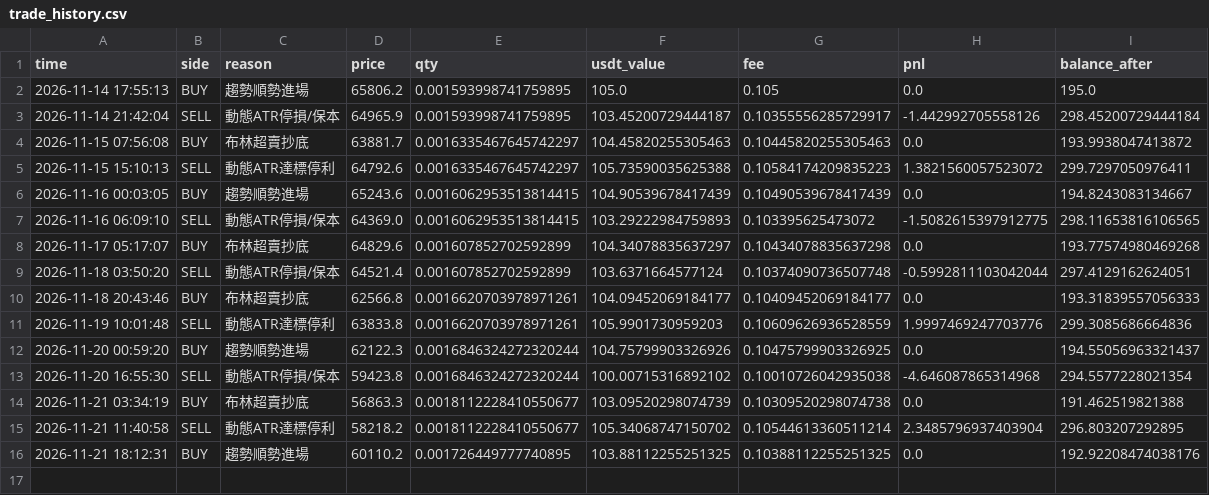
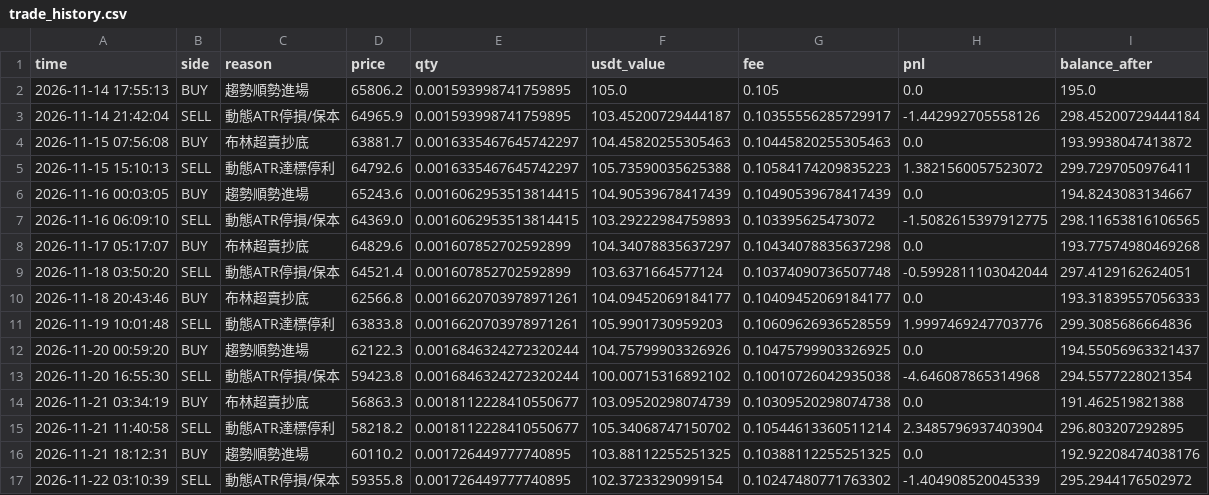
Before and after one commit to GG8767/dashboard, a CSV file: trade_history.csv, drawn as a sheet.

Commit message:
Sync live ledger data

```diff
--- a/trade_history.csv
+++ b/trade_history.csv
@@ -16 +16,2 @@ time,side,reason,price,qty,usdt_value,fee,pnl,balance_after
 2026-11-21 18:12:31,BUY,趨勢順勢進場,60110.2,0.001726449777740895,103.88112255251325,0.10388112255251325,0.0,192.92208474038176
+2026-11-22 03:10:39,SELL,動態ATR停損/保本,59355.8,0.001726449777740895,102.3723329099154,0.10247480771763302,-1.404908520045339,295.2944176502972
```
Also changed, not shown: 1 other file.
